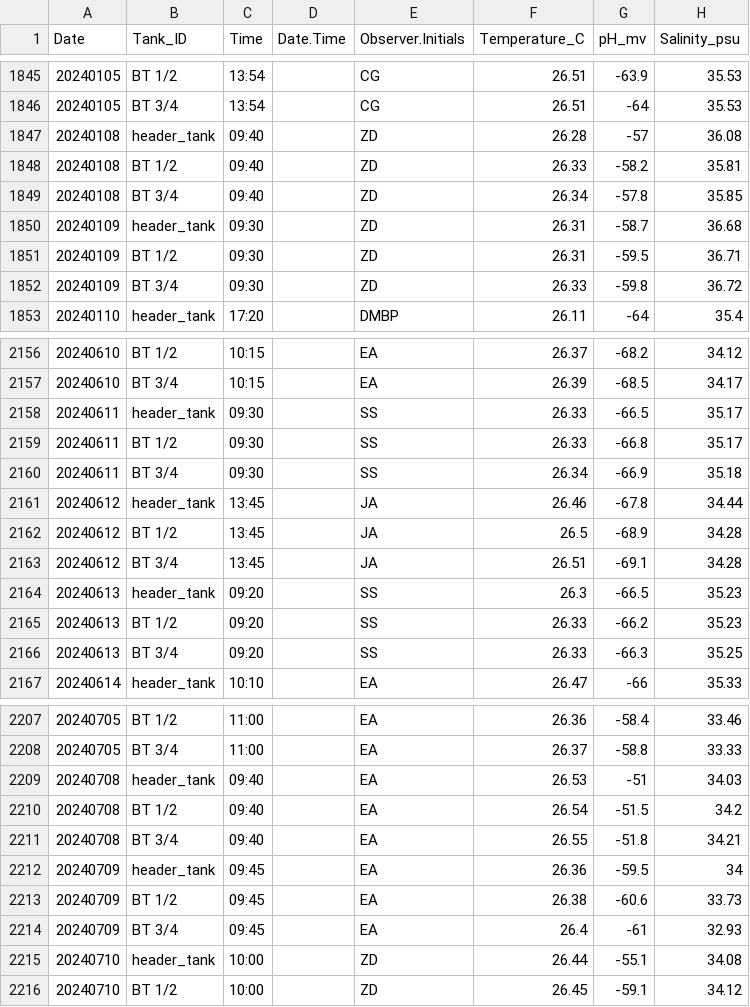
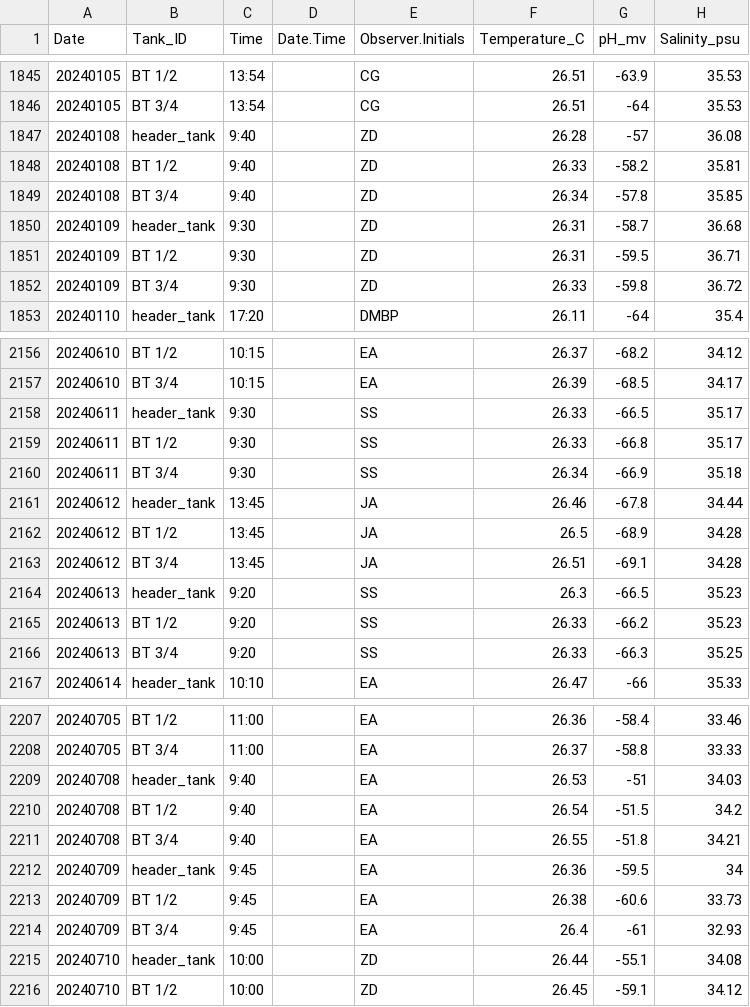
Before and after one commit to Putnam-Lab/CBLS_Wetlab, a CSV file: Data/Daily_measurements_tracking.csv, drawn as a sheet; only a part is shown, gaps mark what is left out; the diff covers the shown part only; the diff names each change by its address in the sheet, - before the commit and + after, or states it on an @@ line.

```diff
--- a/Data/Daily_measurements_tracking.csv
+++ b/Data/Daily_measurements_tracking.csv
-C1847:C1849 (Time): 09:40
+C1847:C1849 (Time): 9:40
-C1850:C1852 (Time): 09:30
+C1850:C1852 (Time): 9:30
-C2158:C2160 (Time): 09:30
+C2158:C2160 (Time): 9:30
-C2164:C2166 (Time): 09:20
+C2164:C2166 (Time): 9:20
-C2209:C2211 (Time): 09:40
+C2209:C2211 (Time): 9:40
-C2212:C2214 (Time): 09:45
+C2212:C2214 (Time): 9:45
```
Also changed, not shown: 4 added rows and 84 edited cells elsewhere in this file.
